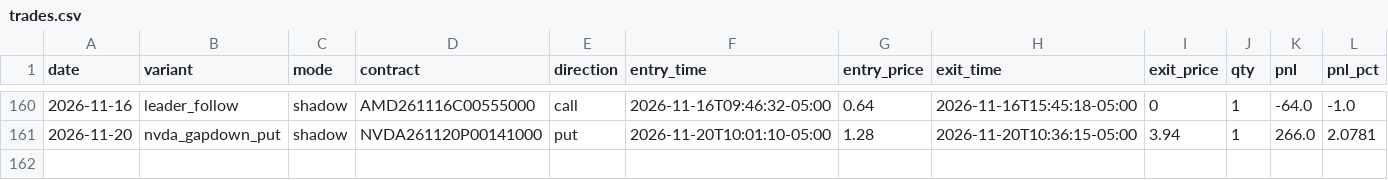
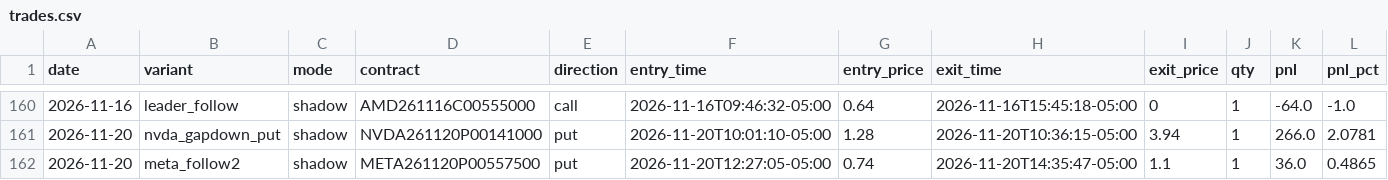
Before and after one commit to Cao-YMGG/Zero-or-Hero, a CSV file: journal/trades.csv, drawn as a sheet; only a part is shown, gaps mark what is left out; rows hold the shown columns only; the diff names each change by its address in the sheet, - before the commit and + after, or states it on an @@ line.

```diff
--- a/journal/trades.csv
+++ b/journal/trades.csv
+row 162: 2026-11-20 | meta_follow2 | shadow | META261120P00557500 | put | 2026-11-20T12:27:05-05:00 | 0.74 | 2026-11-20T14:35:47-05:00 | 1.1 | 1 | 36.0 | 0.4865
```
Also changed, not shown: journal/exits.csv, 3 other files.
